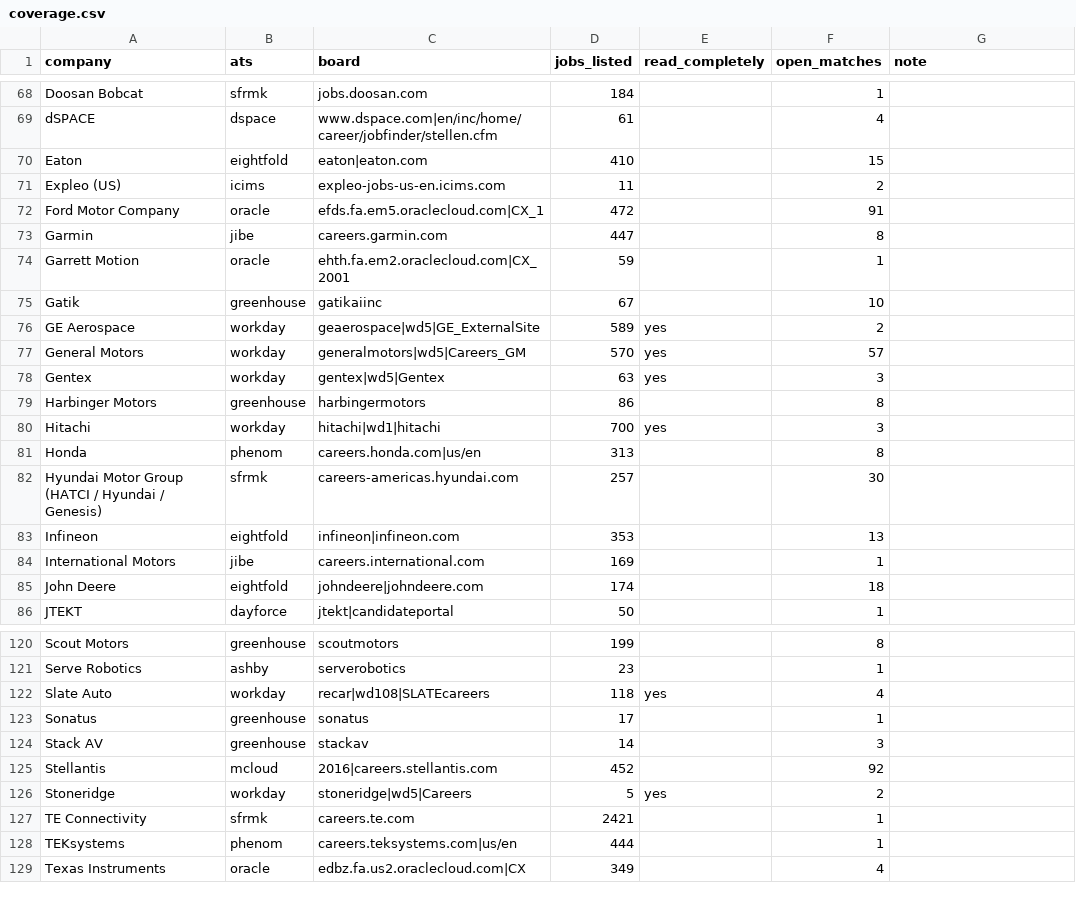
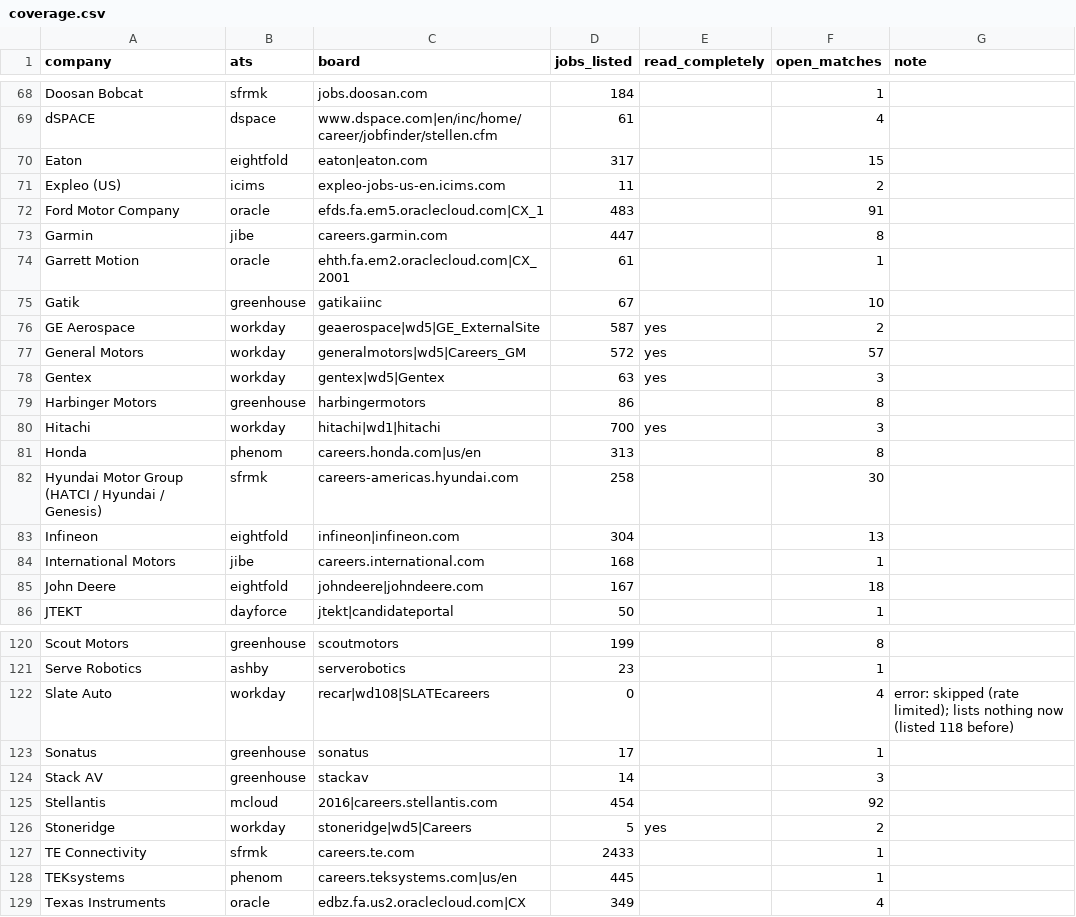
Before and after one commit to chandrakodali/job-radar, a CSV file: data/automotive/coverage.csv, drawn as a sheet; only a part is shown, gaps mark what is left out; the diff covers the shown part only.

```diff
--- a/data/automotive/coverage.csv
+++ b/data/automotive/coverage.csv
@@ -69,10 +69,10 @@ Doosan Bobcat,sfrmk,jobs.doosan.com,184,,1,
 dSPACE,dspace,www.dspace.com|en/inc/home/career/jobfinder/stellen.cfm,61,,4,
-Eaton,eightfold,eaton|eaton.com,410,,15,
+Eaton,eightfold,eaton|eaton.com,317,,15,
 Expleo (US),icims,expleo-jobs-us-en.icims.com,11,,2,
-Ford Motor Company,oracle,efds.fa.em5.oraclecloud.com|CX_1,472,,91,
+Ford Motor Company,oracle,efds.fa.em5.oraclecloud.com|CX_1,483,,91,
 Garmin,jibe,careers.garmin.com,447,,8,
-Garrett Motion,oracle,ehth.fa.em2.oraclecloud.com|CX_2001,59,,1,
+Garrett Motion,oracle,ehth.fa.em2.oraclecloud.com|CX_2001,61,,1,
 Gatik,greenhouse,gatikaiinc,67,,10,
-GE Aerospace,workday,geaerospace|wd5|GE_ExternalSite,589,yes,2,
-General Motors,workday,generalmotors|wd5|Careers_GM,570,yes,57,
+GE Aerospace,workday,geaerospace|wd5|GE_ExternalSite,587,yes,2,
+General Motors,workday,generalmotors|wd5|Careers_GM,572,yes,57,
 Gentex,workday,gentex|wd5|Gentex,63,yes,3,
@@ -81,6 +81,6 @@ Hitachi,workday,hitachi|wd1|hitachi,700,yes,3,
 Honda,phenom,careers.honda.com|us/en,313,,8,
-Hyundai Motor Group (HATCI / Hyundai / Genesis),sfrmk,careers-americas.hyundai.com,257,,30,
-Infineon,eightfold,infineon|infineon.com,353,,13,
-International Motors,jibe,careers.international.com,169,,1,
-John Deere,eightfold,johndeere|johndeere.com,174,,18,
+Hyundai Motor Group (HATCI / Hyundai / Genesis),sfrmk,careers-americas.hyundai.com,258,,30,
+Infineon,eightfold,infineon|infineon.com,304,,13,
+International Motors,jibe,careers.international.com,168,,1,
+John Deere,eightfold,johndeere|johndeere.com,167,,18,
 JTEKT,dayforce,jtekt|candidateportal,50,,1,
@@ -121,9 +121,9 @@ Scout Motors,greenhouse,scoutmotors,199,,8,
 Serve Robotics,ashby,serverobotics,23,,1,
-Slate Auto,workday,recar|wd108|SLATEcareers,118,yes,4,
+Slate Auto,workday,recar|wd108|SLATEcareers,0,,4,error: skipped (rate limited); lists nothing now (listed 118 before)
 Sonatus,greenhouse,sonatus,17,,1,
 Stack AV,greenhouse,stackav,14,,3,
-Stellantis,mcloud,2016|careers.stellantis.com,452,,92,
+Stellantis,mcloud,2016|careers.stellantis.com,454,,92,
 Stoneridge,workday,stoneridge|wd5|Careers,5,yes,2,
-TE Connectivity,sfrmk,careers.te.com,2421,,1,
-TEKsystems,phenom,careers.teksystems.com|us/en,444,,1,
+TE Connectivity,sfrmk,careers.te.com,2433,,1,
+TEKsystems,phenom,careers.teksystems.com|us/en,445,,1,
 Texas Instruments,oracle,edbz.fa.us2.oraclecloud.com|CX,349,,4,
```
Also changed, not shown: 18 edited cells elsewhere in this file, 6 other files.
